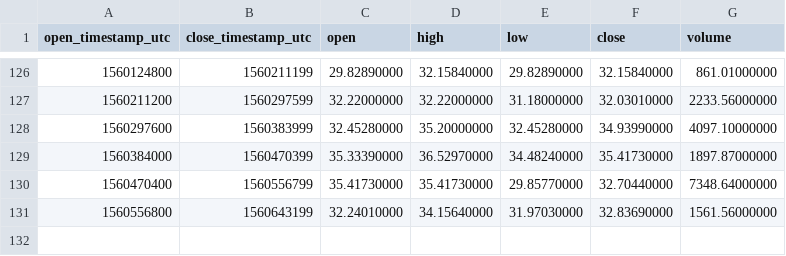
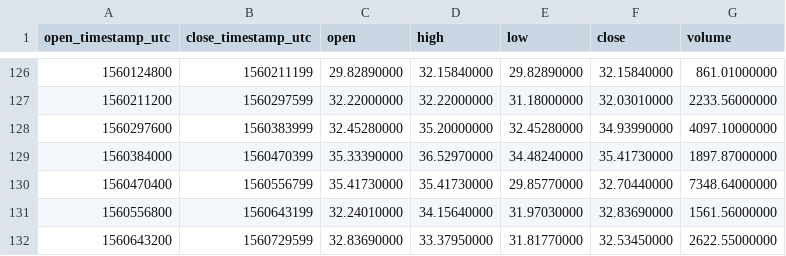
Before and after one commit to cryptobigbro/binance-BNBUSDS, a CSV file: binance-BNBUSDS-1d.csv, drawn as a sheet; only a part is shown, gaps mark what is left out.

```diff
--- a/binance-BNBUSDS-1d.csv
+++ b/binance-BNBUSDS-1d.csv
@@ -131 +131,2 @@ open_timestamp_utc,close_timestamp_utc,open,high,low,close,volume
 1560556800,1560643199,32.24010000,34.15640000,31.97030000,32.83690000,1561.56000000
+1560643200,1560729599,32.83690000,33.37950000,31.81770000,32.53450000,2622.55000000
```
Also changed, not shown: binance-BNBUSDS-1h.csv.
